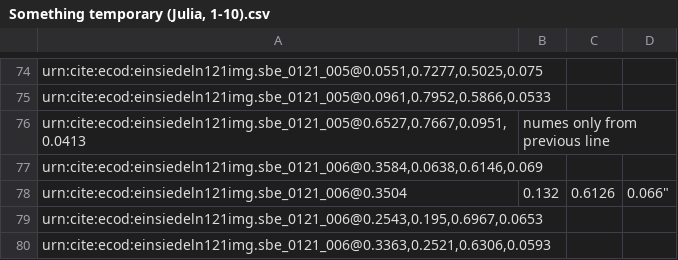
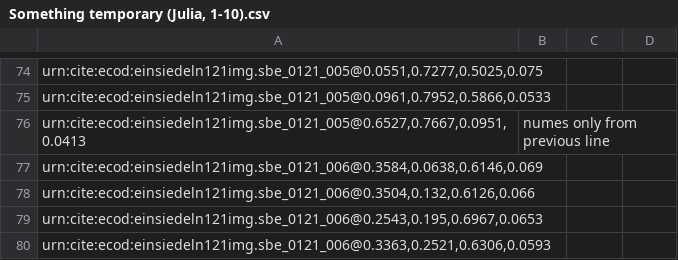
Before and after one commit to HCMID/chant, a CSV file: indices/Something temporary (Julia, 1-10).csv, drawn as a sheet; only a part is shown, gaps mark what is left out; removed rows and columns are numbered as before the commit, all else as after; the diff names each change by its address in the sheet, - before the commit and + after, or states it on an @@ line.

Commit message:
Update Something temporary (Julia, 1-10).csv

```diff
--- a/indices/Something temporary (Julia, 1-10).csv
+++ b/indices/Something temporary (Julia, 1-10).csv
-row 78: urn:cite:ecod:einsiedeln121img.sbe_0121_006@0.3504 | 0.132 | 0.6126 | 0.066"
+row 78: urn:cite:ecod:einsiedeln121img.sbe_0121_006@0.3504,0.132,0.6126,0.066
```
